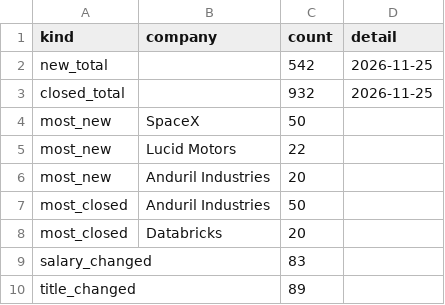
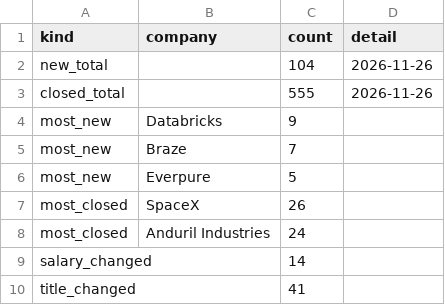
Before and after one commit to siddharthkumarx/job-postings-pipeline, a CSV file: public/summary/changes_today.csv, drawn as a sheet.

```diff
--- a/public/summary/changes_today.csv
+++ b/public/summary/changes_today.csv
@@ -1,10 +1,10 @@
 kind,company,count,detail
-new_total,,542,2026-11-25
-closed_total,,932,2026-11-25
-most_new,SpaceX,50,
-most_new,Lucid Motors,22,
-most_new,Anduril Industries,20,
-most_closed,Anduril Industries,50,
-most_closed,Databricks,20,
-salary_changed,,83,
-title_changed,,89,
+new_total,,104,2026-11-26
+closed_total,,555,2026-11-26
+most_new,Databricks,9,
+most_new,Braze,7,
+most_new,Everpure,5,
+most_closed,SpaceX,26,
+most_closed,Anduril Industries,24,
+salary_changed,,14,
+title_changed,,41,
```
Also changed, not shown: public/summary/data_roles_current.csv, public/summary/data_roles_weekly.csv, 23 other files.
